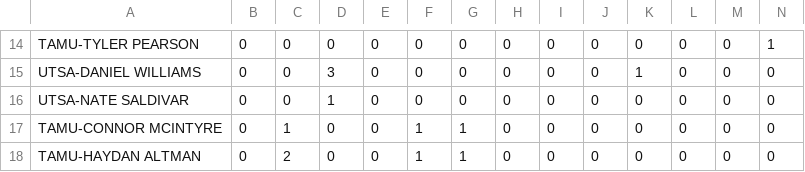
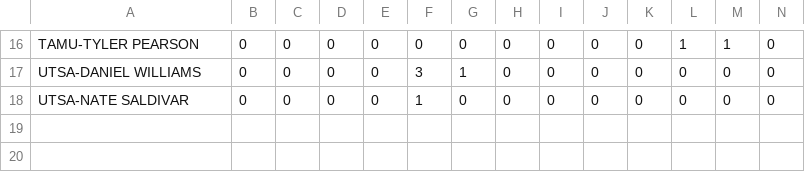
Before and after one commit to rachukola-nh/live-stats, a CSV file: 10v10/13/SWRC/UTSA_TAMU_stats.csv, drawn as a sheet; only a part is shown, gaps mark what is left out; removed rows and columns are numbered as before the commit, all else as after; the diff covers the shown part only; the diff names each change by its address in the sheet, - before the commit and + after, or states it on an @@ line.

```diff
--- a/10v10/13/SWRC/UTSA_TAMU_stats.csv
+++ b/10v10/13/SWRC/UTSA_TAMU_stats.csv
-L16: 0
+L16: 1
-M16: 0
+M16: 1
-N16: 1
+N16: 0
-D17: 3
+D17: 0
-F17: 0
+F17: 3
-G17: 0
+G17: 1
-K17: 1
+K17: 0
-D18: 1
+D18: 0
-F18: 0
+F18: 1
-row 17: TAMU-CONNOR MCINTYRE | 0 | 1 | 0 | 0 | 1 | 1 | 0 | 0 | 0 | 0 | 0 | 0 | 0
-row 18: TAMU-HAYDAN ALTMAN | 0 | 2 | 0 | 0 | 1 | 1 | 0 | 0 | 0 | 0 | 0 | 0 | 0
```
Also changed, not shown: 5 added rows, 3 removed rows and 27 edited cells elsewhere in this file, 10v10/13/Alamo-Cup/TEXAS_UTSA_stats.csv, 10v10/13/SWRC/TXST_TAMU_stats.csv, 27 other files.
